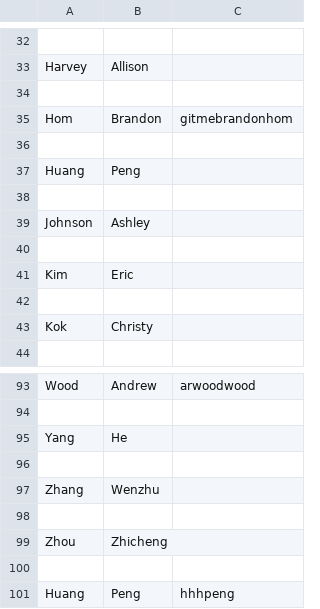
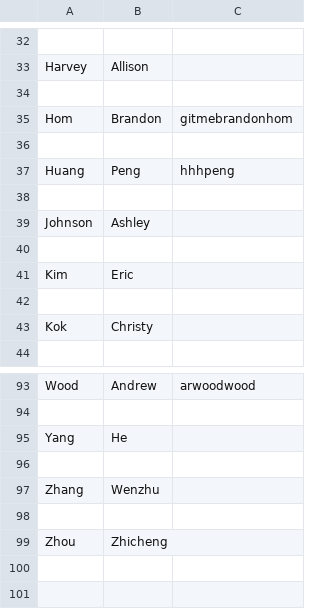
Before and after one commit to UCDBIS180L/gh-usernames, a CSV file: 2021_Roster.csv, drawn as a sheet; only a part is shown, gaps mark what is left out; the diff names each change by its address in the sheet, - before the commit and + after, or states it on an @@ line.

Commit message:
Update 2021_Roster.csv

```diff
--- a/2021_Roster.csv
+++ b/2021_Roster.csv
-C37: (empty)
+C37: hhhpeng
-row 100: (empty)
-row 101: Huang | Peng | hhhpeng
```
